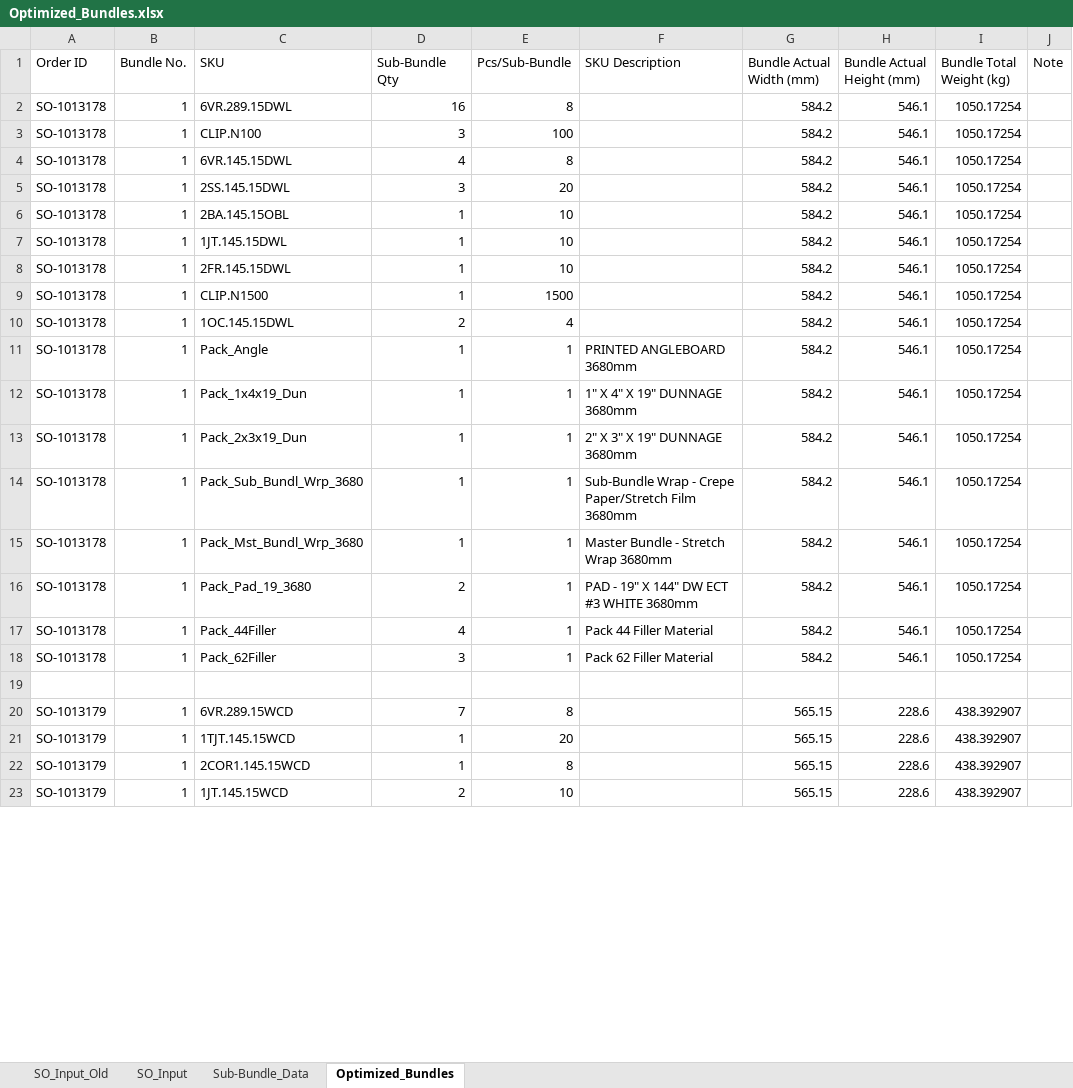
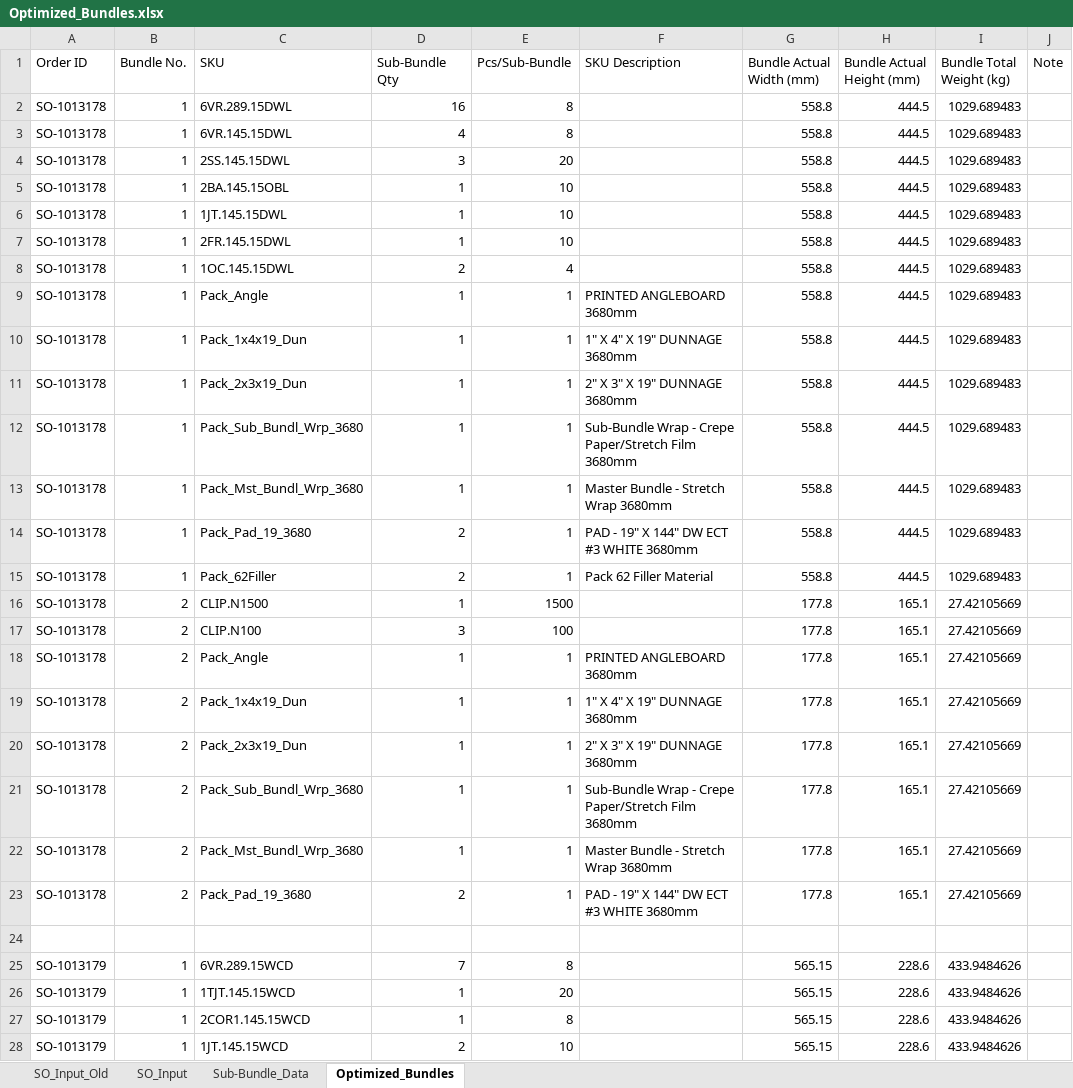
Before and after one commit to BraedonM/bundle-optimization, an Excel workbook: new_data/Optimized_Bundles.xlsx, sheet Optimized_Bundles, drawn as a sheet; only a part is shown; values as stored, in another font and other column widths than the file's, no borders; table styles not drawn; removed rows and columns are numbered as before the commit, all else as after; the diff covers the shown part only; the diff names each change by its address in the sheet, - before the commit and + after, or states it on an @@ line.

```diff
--- a/new_data/Optimized_Bundles.xlsx (sheet Optimized_Bundles)
+++ b/new_data/Optimized_Bundles.xlsx (sheet Optimized_Bundles)
-G2 (Bundle Actual Width (mm)): 584.2
+G2 (Bundle Actual Width (mm)): 558.8
-H2 (Bundle Actual Height (mm)): 546.1
+H2 (Bundle Actual Height (mm)): 444.5
-I2 (Bundle Total Weight (kg)): 1050.17254
+I2 (Bundle Total Weight (kg)): 1029.689483
-row 3: SO-1013178 | 1 | CLIP.N100 | 3 | 100 |  | 584.2 | 546.1 | 1050.17254
-G3:G7 (Bundle Actual Width (mm)): 584.2
+G3:G7 (Bundle Actual Width (mm)): 558.8
-H3:H7 (Bundle Actual Height (mm)): 546.1
+H3:H7 (Bundle Actual Height (mm)): 444.5
-I3:I7 (Bundle Total Weight (kg)): 1050.17254
+I3:I7 (Bundle Total Weight (kg)): 1029.689483
-row 9: SO-1013178 | 1 | CLIP.N1500 | 1 | 1500 |  | 584.2 | 546.1 | 1050.17254
-G8:G14 (Bundle Actual Width (mm)): 584.2
+G8:G14 (Bundle Actual Width (mm)): 558.8
-H8:H14 (Bundle Actual Height (mm)): 546.1
+H8:H14 (Bundle Actual Height (mm)): 444.5
-I8:I14 (Bundle Total Weight (kg)): 1050.17254
+I8:I14 (Bundle Total Weight (kg)): 1029.689483
-row 17: SO-1013178 | 1 | Pack_44Filler | 4 | 1 | Pack 44 Filler Material | 584.2 | 546.1 | 1050.17254
-D15 (Sub-Bundle Qty): 3
+D15 (Sub-Bundle Qty): 2
-G15 (Bundle Actual Width (mm)): 584.2
+G15 (Bundle Actual Width (mm)): 558.8
-H15 (Bundle Actual Height (mm)): 546.1
+H15 (Bundle Actual Height (mm)): 444.5
-I15 (Bundle Total Weight (kg)): 1050.17254
+I15 (Bundle Total Weight (kg)): 1029.689483
+row 16: SO-1013178 | 2 | CLIP.N1500 | 1 | 1500 |  | 177.8 | 165.1 | 27.42105669
+row 17: SO-1013178 | 2 | CLIP.N100 | 3 | 100 |  | 177.8 | 165.1 | 27.42105669
+row 18: SO-1013178 | 2 | Pack_Angle | 1 | 1 | PRINTED ANGLEBOARD 3680mm | 177.8 | 165.1 | 27.42105669
+row 19: SO-1013178 | 2 | Pack_1x4x19_Dun | 1 | 1 | 1" X 4" X 19" DUNNAGE 3680mm | 177.8 | 165.1 | 27.42105669
+row 20: SO-1013178 | 2 | Pack_2x3x19_Dun | 1 | 1 | 2" X 3" X 19" DUNNAGE 3680mm | 177.8 | 165.1 | 27.42105669
+row 21: SO-1013178 | 2 | Pack_Sub_Bundl_Wrp_3680 | 1 | 1 | Sub-Bundle Wrap - Crepe Paper/Stretch Film 3680mm | 177.8 | 165.1 | 27.42105669
+row 22: SO-1013178 | 2 | Pack_Mst_Bundl_Wrp_3680 | 1 | 1 | Master Bundle - Stretch Wrap 3680mm | 177.8 | 165.1 | 27.42105669
+row 23: SO-1013178 | 2 | Pack_Pad_19_3680 | 2 | 1 | PAD - 19" X 144" DW ECT #3 WHITE 3680mm | 177.8 | 165.1 | 27.42105669
-I25:I28 (Bundle Total Weight (kg)): 438.392907
+I25:I28 (Bundle Total Weight (kg)): 433.9484626
```
Also changed, not shown: 81 added rows, 16 removed rows and 280 edited cells elsewhere in this sheet, other/Packaging_Bundle_Optimizer_Template_Clean.xlsm, 7 other files.
